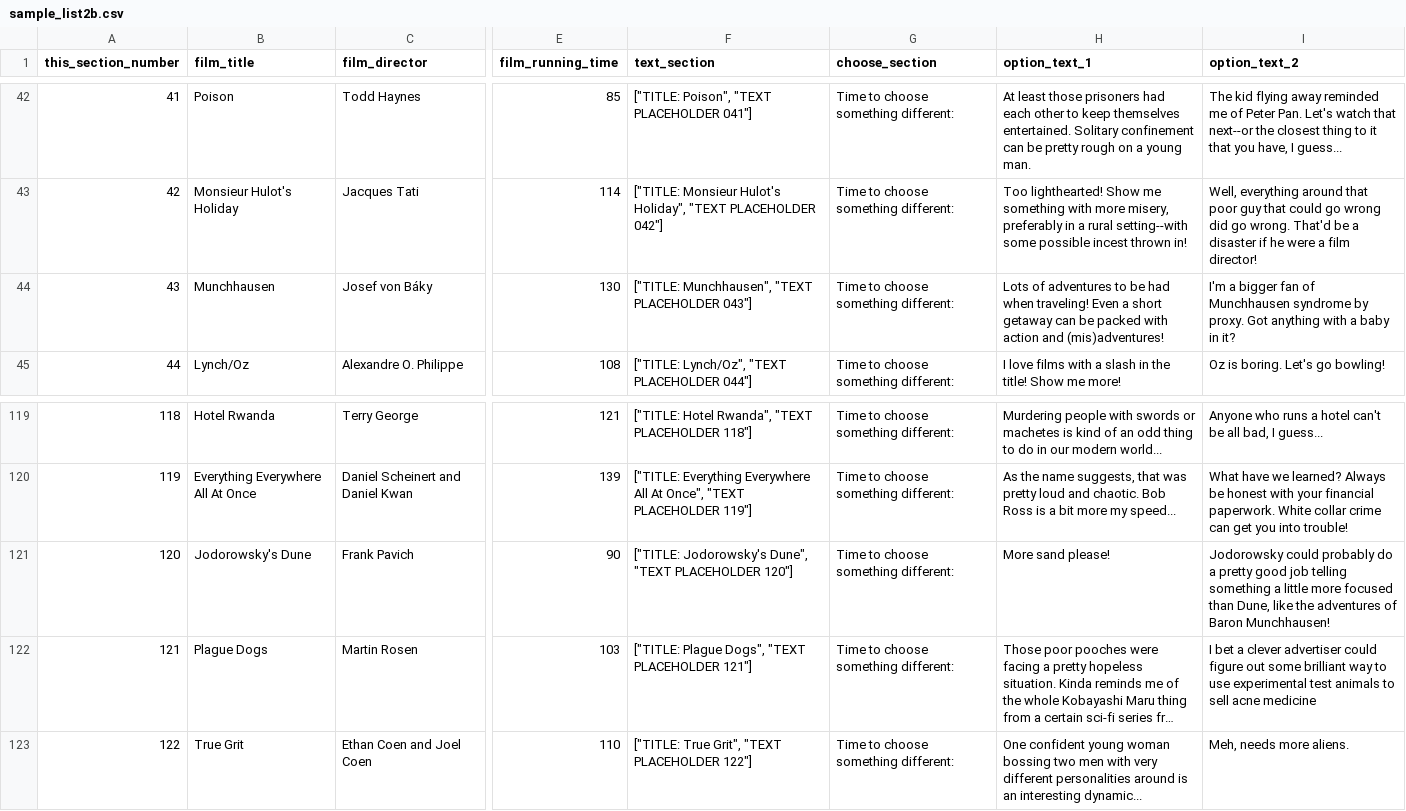
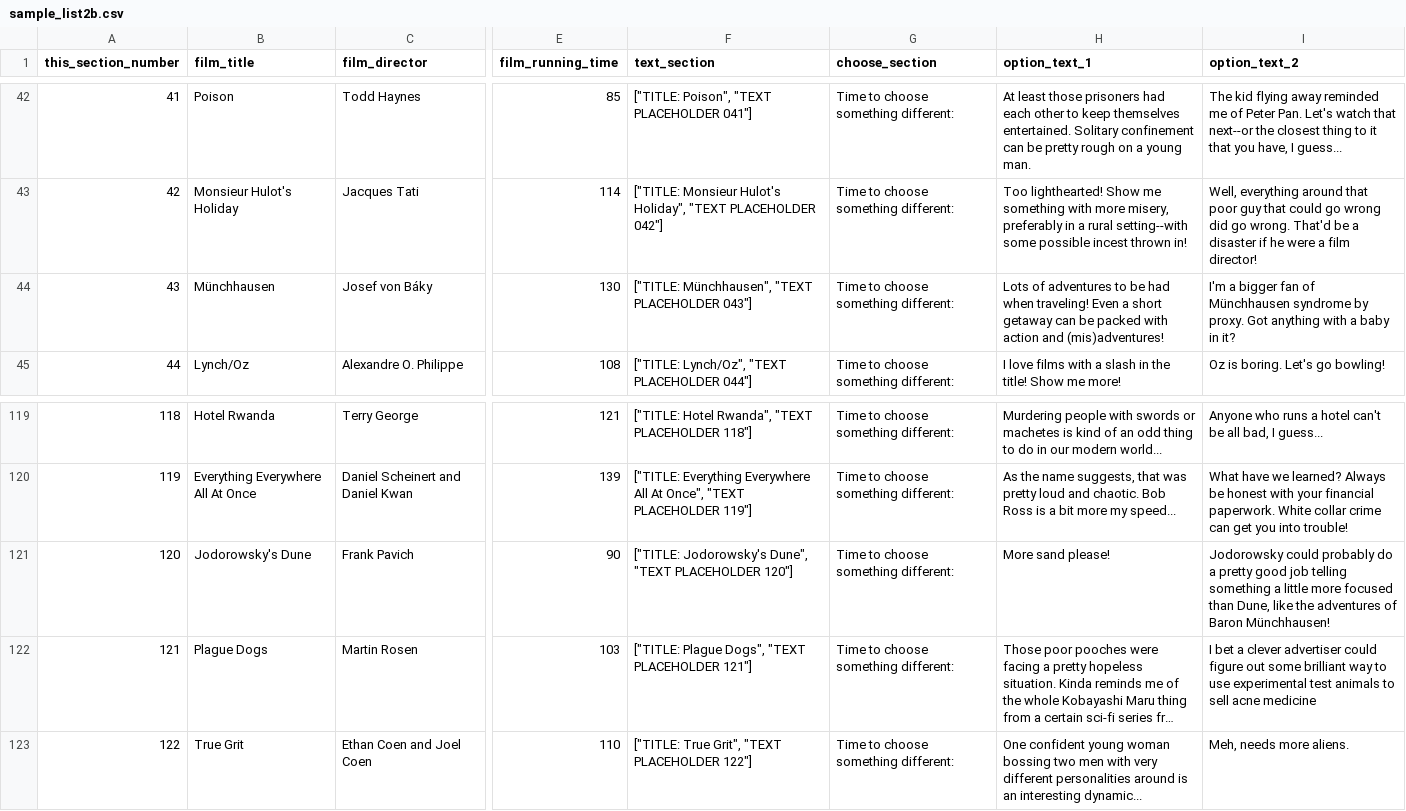
Before and after one commit to patrickswickard/cyof, a CSV file: sample_list2b.csv, drawn as a sheet; only a part is shown, gaps mark what is left out; long unchanged cells end in …; the diff names each change by its address in the sheet, - before the commit and + after, or states it on an @@ line.

```diff
--- a/sample_list2b.csv
+++ b/sample_list2b.csv
-B44 (film_title): Munchhausen
+B44 (film_title): Münchhausen
-F44 (text_section): ["TITLE: Munchhausen", "TEXT PLACEHOLDER…
+F44 (text_section): ["TITLE: Münchhausen", "TEXT PLACEHOLDER…
-I44 (option_text_2): …fan of Munchhausen syndrome by…
+I44 (option_text_2): …fan of Münchhausen syndrome by…
-I121 (option_text_2): …of Baron Munchhausen!
+I121 (option_text_2): …of Baron Münchhausen!
```
Also changed, not shown: temptemp1.csv, temptemp2.csv, 3 other files.
